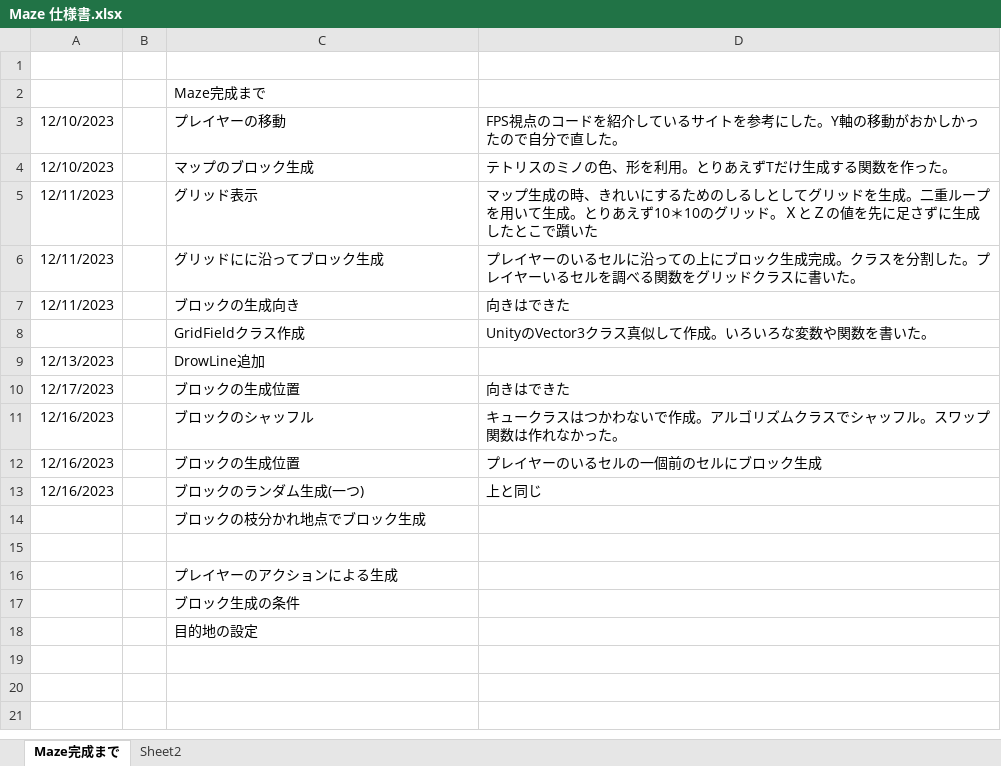
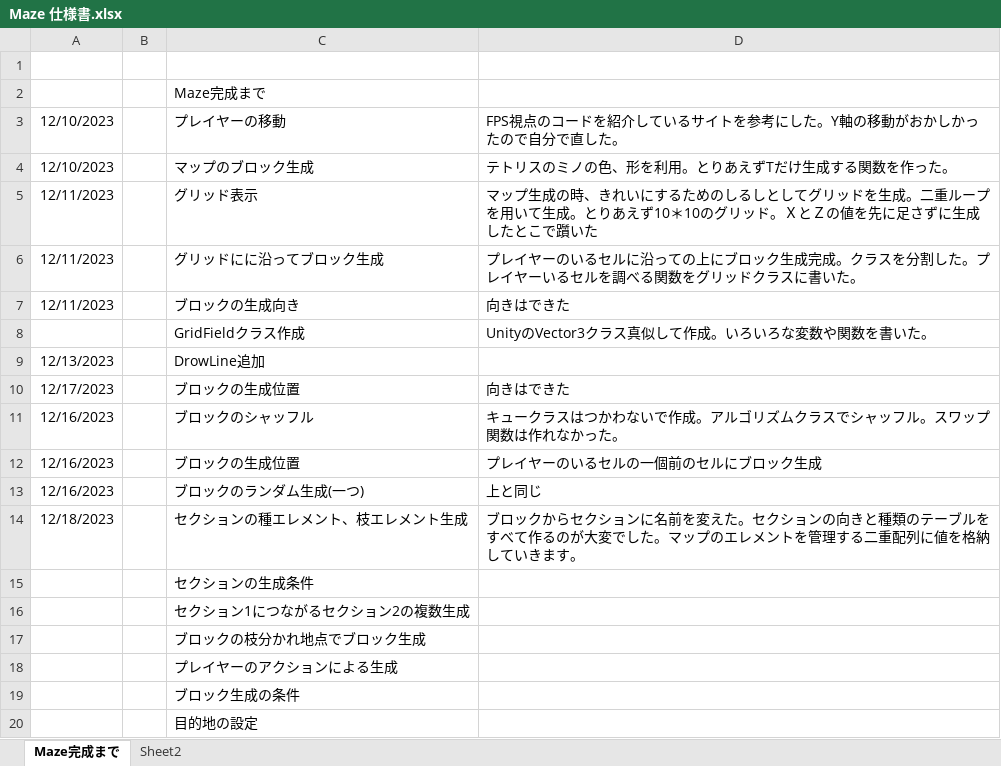
Before and after one commit to kanetake460/MakeMazeRepository, an Excel workbook: Maze 仕様書.xlsx, sheet Maze完成まで, drawn as a sheet; values as stored, in another font and other column widths than the file's, no borders; charts and pictures not drawn; removed rows and columns are numbered as before the commit, all else as after; the diff names each change by its address in the sheet, - before the commit and + after, or states it on an @@ line.

Commit message:
仕様書書いた

```diff
--- a/Maze 仕様書.xlsx (sheet Maze完成まで)
+++ b/Maze 仕様書.xlsx (sheet Maze完成まで)
+row 14: 12/18/2023 |  | セクションの種エレメント、枝エレメント生成 | ブロックからセクションに名前を変えた。セクションの向きと種類のテーブルをすべて作るのが大変でした。マップのエレメントを管理する二重配列に値を格納していきます。
+row 15:  |  | セクションの生成条件
+row 16:  |  | セクション1につながるセクション2の複数生成
-row 15: (empty)
```
Also changed, not shown: charts or pictures.
